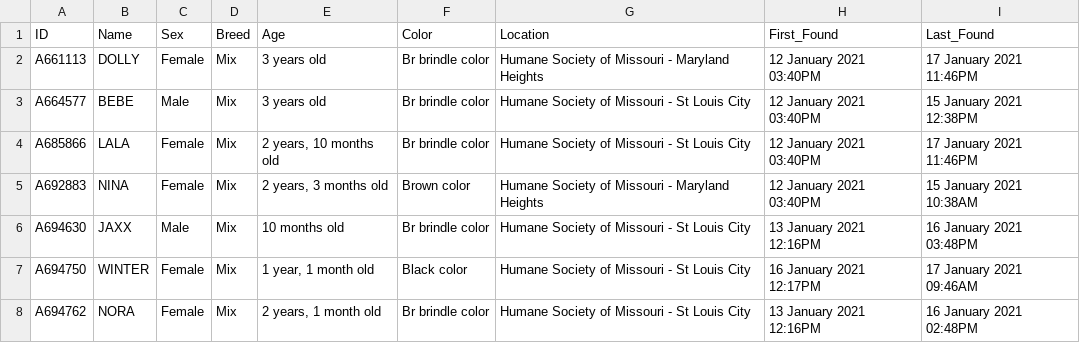
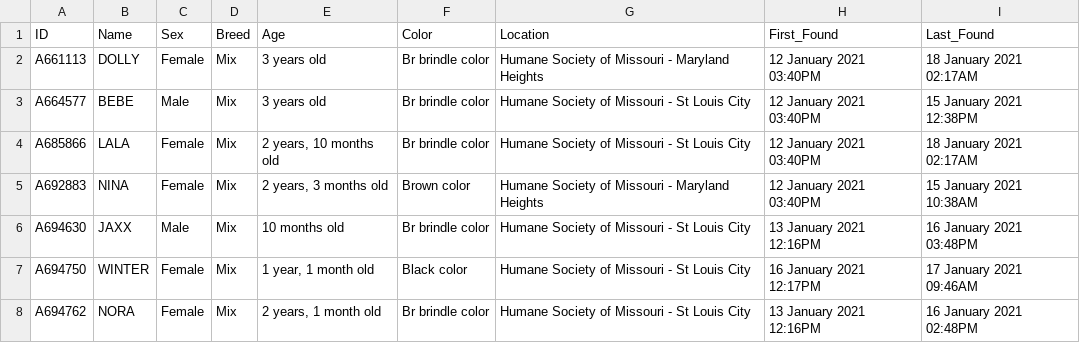
Before and after one commit to psychicesp/HSMO-scraper, a CSV file: Dogs.csv, drawn as a sheet; only a part is shown; the diff covers the shown part only.

```diff
--- a/Dogs.csv
+++ b/Dogs.csv
@@ -1,5 +1,5 @@
 ID,Name,Sex,Breed,Age,Color,Location,First_Found,Last_Found
-A661113,DOLLY,Female,Mix,3 years old,Br brindle color,Humane Society of Missouri - Maryland Heights,12 January 2021 03:40PM,17 January 2021 11:46PM
+A661113,DOLLY,Female,Mix,3 years old,Br brindle color,Humane Society of Missouri - Maryland Heights,12 January 2021 03:40PM,18 January 2021 02:17AM
 A664577,BEBE,Male,Mix,3 years old,Br brindle color,Humane Society of Missouri - St Louis City,12 January 2021 03:40PM,15 January 2021 12:38PM
-A685866,LALA,Female,Mix,"2 years, 10 months old",Br brindle color,Humane Society of Missouri - St Louis City,12 January 2021 03:40PM,17 January 2021 11:46PM
+A685866,LALA,Female,Mix,"2 years, 10 months old",Br brindle color,Humane Society of Missouri - St Louis City,12 January 2021 03:40PM,18 January 2021 02:17AM
 A692883,NINA,Female,Mix,"2 years, 3 months old",Brown color,Humane Society of Missouri - Maryland Heights,12 January 2021 03:40PM,15 January 2021 10:38AM
```
Also changed, not shown: 15 edited cells elsewhere in this file.
